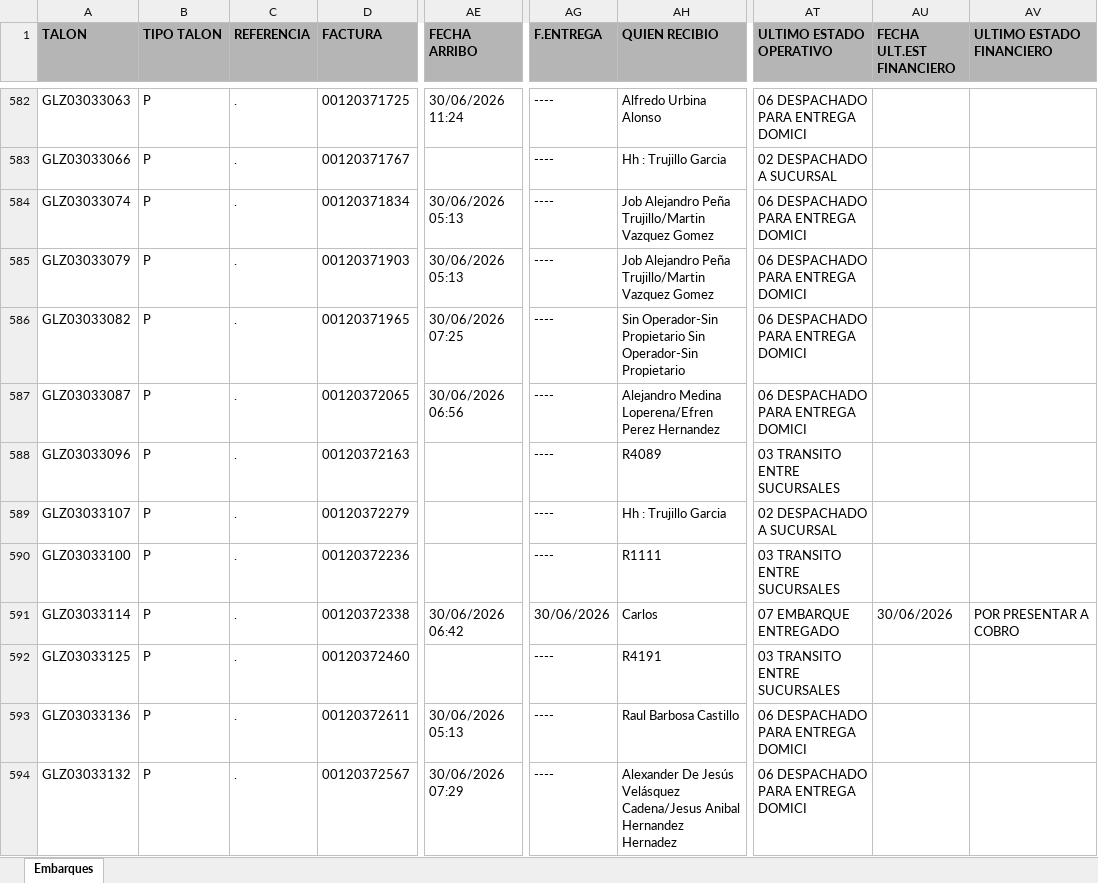
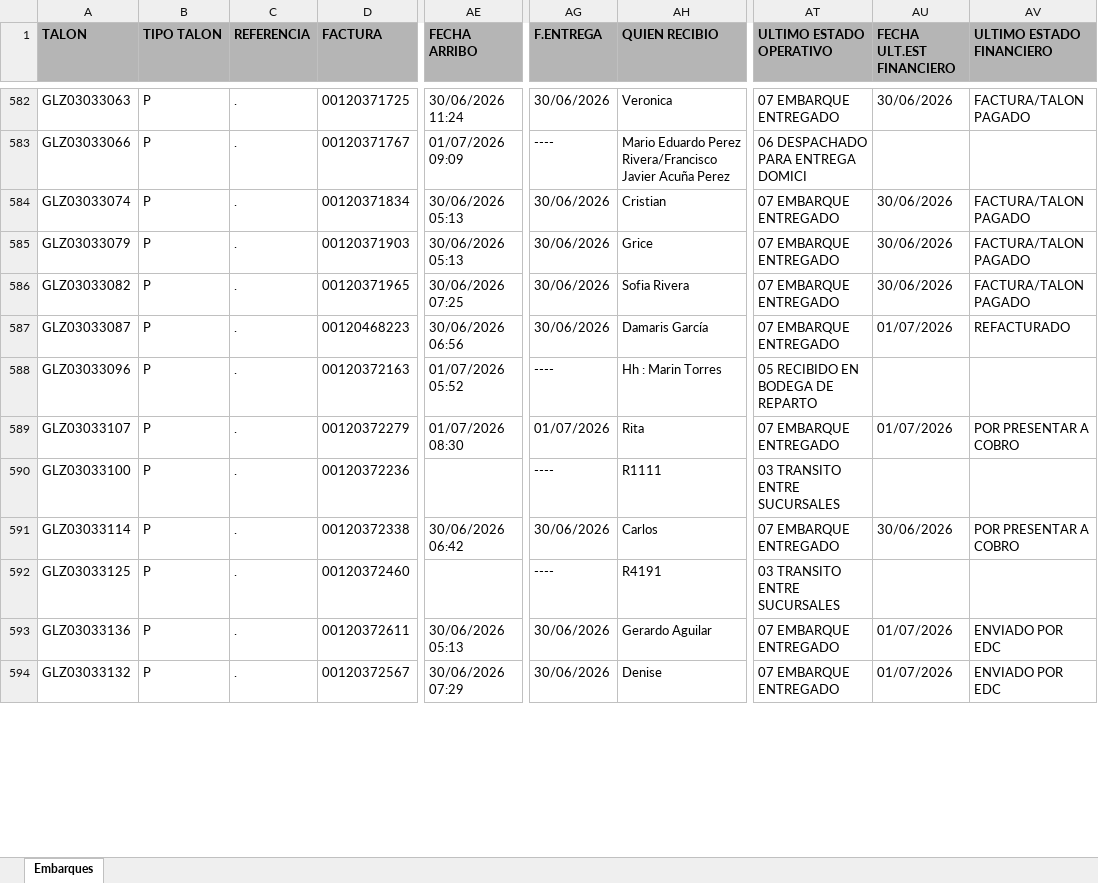
Before and after one commit to RH2026/nexion, an Excel workbook: T1.xlsx, sheet Embarques, drawn as a sheet; only a part is shown, gaps mark what is left out; values as stored, in another font and other column widths than the file's, no borders; the diff covers the shown part only; the diff names each change by its address in the sheet, - before the commit and + after, or states it on an @@ line.

```diff
--- a/T1.xlsx (sheet Embarques)
+++ b/T1.xlsx (sheet Embarques)
-AG582 (F.ENTREGA): ----
+AG582 (F.ENTREGA): 30/06/2026
-AH582 (QUIEN RECIBIO): Alfredo Urbina Alonso
+AH582 (QUIEN RECIBIO): Veronica
-AT582 (ULTIMO ESTADO OPERATIVO): 06 DESPACHADO PARA ENTREGA DOMICI
+AT582 (ULTIMO ESTADO OPERATIVO): 07 EMBARQUE ENTREGADO
-AU582 (FECHA ULT.EST FINANCIERO): (empty)
+AU582 (FECHA ULT.EST FINANCIERO): 30/06/2026
-AV582 (ULTIMO ESTADO FINANCIERO): (empty)
+AV582 (ULTIMO ESTADO FINANCIERO): FACTURA/TALON PAGADO
-AE583 (FECHA ARRIBO): (empty)
+AE583 (FECHA ARRIBO): 01/07/2026 09:09
-AH583 (QUIEN RECIBIO): Hh : Trujillo Garcia
+AH583 (QUIEN RECIBIO): Mario Eduardo Perez Rivera/Francisco Javier Acuña Perez
-AT583 (ULTIMO ESTADO OPERATIVO): 02 DESPACHADO A SUCURSAL
+AT583 (ULTIMO ESTADO OPERATIVO): 06 DESPACHADO PARA ENTREGA DOMICI
-AG584:AG587 (F.ENTREGA): ----
+AG584:AG587 (F.ENTREGA): 30/06/2026
-AH584 (QUIEN RECIBIO): Job Alejandro Peña Trujillo/Martin Vazquez Gomez
+AH584 (QUIEN RECIBIO): Cristian
-AT584:AT587 (ULTIMO ESTADO OPERATIVO): 06 DESPACHADO PARA ENTREGA DOMICI
+AT584:AT587 (ULTIMO ESTADO OPERATIVO): 07 EMBARQUE ENTREGADO
-AU584:AU586 (FECHA ULT.EST FINANCIERO): (empty)
+AU584:AU586 (FECHA ULT.EST FINANCIERO): 30/06/2026
-AV584:AV586 (ULTIMO ESTADO FINANCIERO): (empty)
+AV584:AV586 (ULTIMO ESTADO FINANCIERO): FACTURA/TALON PAGADO
-AH585 (QUIEN RECIBIO): Job Alejandro Peña Trujillo/Martin Vazquez Gomez
+AH585 (QUIEN RECIBIO): Grice
-AH586 (QUIEN RECIBIO): Sin Operador-Sin Propietario Sin Operador-Sin Propietario
+AH586 (QUIEN RECIBIO): Sofia Rivera
-D587 (FACTURA): 00120372065
+D587 (FACTURA): 00120468223
-AH587 (QUIEN RECIBIO): Alejandro Medina Loperena/Efren Perez Hernandez
+AH587 (QUIEN RECIBIO): Damaris García
-AU587 (FECHA ULT.EST FINANCIERO): (empty)
+AU587 (FECHA ULT.EST FINANCIERO): 01/07/2026
-AV587 (ULTIMO ESTADO FINANCIERO): (empty)
+AV587 (ULTIMO ESTADO FINANCIERO): REFACTURADO
-AE588 (FECHA ARRIBO): (empty)
+AE588 (FECHA ARRIBO): 01/07/2026 05:52
-AH588 (QUIEN RECIBIO): R4089
+AH588 (QUIEN RECIBIO): Hh : Marin Torres
-AT588 (ULTIMO ESTADO OPERATIVO): 03 TRANSITO ENTRE SUCURSALES
+AT588 (ULTIMO ESTADO OPERATIVO): 05 RECIBIDO EN BODEGA DE REPARTO
-AE589 (FECHA ARRIBO): (empty)
+AE589 (FECHA ARRIBO): 01/07/2026 08:30
-AG589 (F.ENTREGA): ----
+AG589 (F.ENTREGA): 01/07/2026
-AH589 (QUIEN RECIBIO): Hh : Trujillo Garcia
+AH589 (QUIEN RECIBIO): Rita
-AT589 (ULTIMO ESTADO OPERATIVO): 02 DESPACHADO A SUCURSAL
+AT589 (ULTIMO ESTADO OPERATIVO): 07 EMBARQUE ENTREGADO
-AU589 (FECHA ULT.EST FINANCIERO): (empty)
+AU589 (FECHA ULT.EST FINANCIERO): 01/07/2026
-AV589 (ULTIMO ESTADO FINANCIERO): (empty)
+AV589 (ULTIMO ESTADO FINANCIERO): POR PRESENTAR A COBRO
-AG593:AG594 (F.ENTREGA): ----
+AG593:AG594 (F.ENTREGA): 30/06/2026
-AH593 (QUIEN RECIBIO): Raul Barbosa Castillo
+AH593 (QUIEN RECIBIO): Gerardo Aguilar
-AT593:AT594 (ULTIMO ESTADO OPERATIVO): 06 DESPACHADO PARA ENTREGA DOMICI
+AT593:AT594 (ULTIMO ESTADO OPERATIVO): 07 EMBARQUE ENTREGADO
-AU593:AU594 (FECHA ULT.EST FINANCIERO): (empty)
+AU593:AU594 (FECHA ULT.EST FINANCIERO): 01/07/2026
-AV593:AV594 (ULTIMO ESTADO FINANCIERO): (empty)
+AV593:AV594 (ULTIMO ESTADO FINANCIERO): ENVIADO POR EDC
-AH594 (QUIEN RECIBIO): Alexander De Jesús Velásquez Cadena/Jesus Anibal Hernandez Hernadez
+AH594 (QUIEN RECIBIO): Denise
```
Also changed, not shown: 27 added rows, 1 removed row, 7 moved rows and 236 edited cells elsewhere in this sheet.
